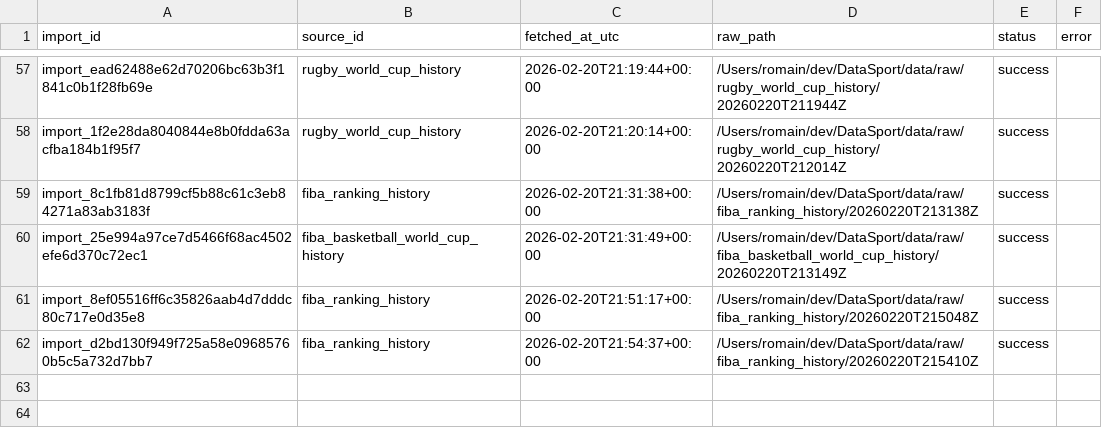
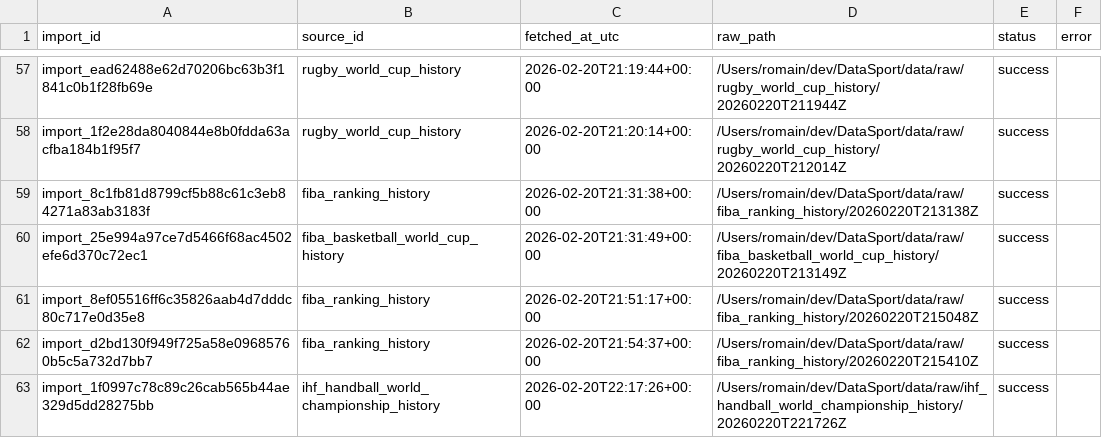
Before and after one commit to V0latix/DataSport, a CSV file: data/processed/databases/lineage/raw_imports.csv, drawn as a sheet; only a part is shown, gaps mark what is left out; the diff names each change by its address in the sheet, - before the commit and + after, or states it on an @@ line.

```diff
--- a/data/processed/databases/lineage/raw_imports.csv
+++ b/data/processed/databases/lineage/raw_imports.csv
+row 63: import_1f0997c78c89c26cab565b44ae329d5dd28275bb | ihf_handball_world_championship_history | 2026-02-20T22:17:26+00:00 | /Users/romain/dev/DataSport/data/raw/ihf_handball_world_championship_history/20260220T221726Z | success
```
Also changed, not shown: data/processed/databases/competition/competitions.csv, data/processed/databases/competition/participants.csv, 22 other files.
